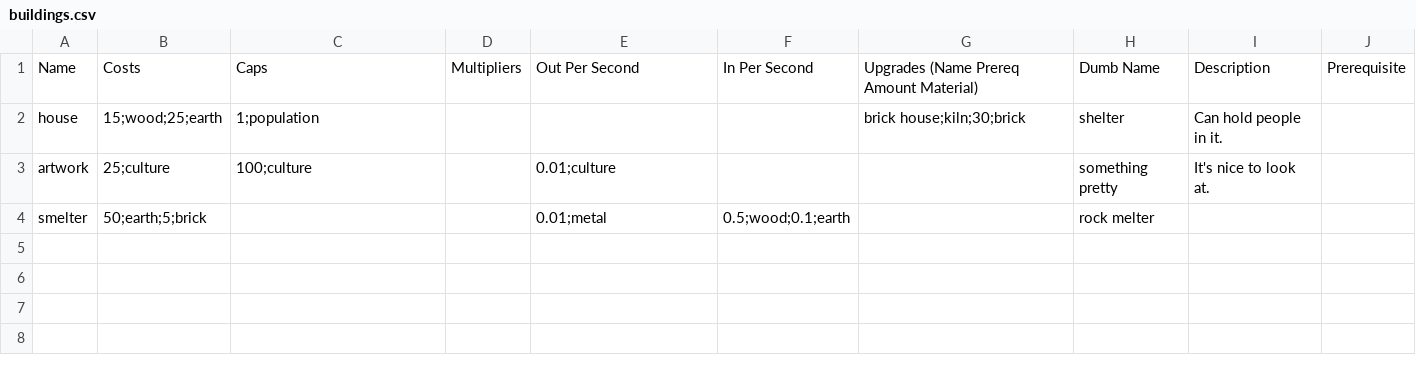
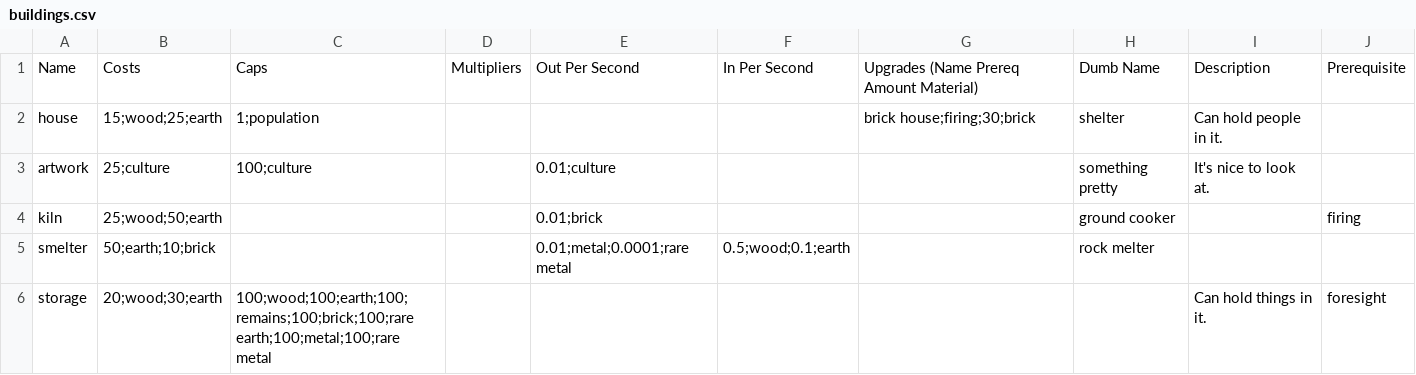
Before and after one commit to adeeda/game, a CSV file: design/buildings.csv, drawn as a sheet.

```diff
--- a/design/buildings.csv
+++ b/design/buildings.csv
@@ -1,4 +1,6 @@
 Name,Costs,Caps,Multipliers,Out Per Second,In Per Second,Upgrades (Name Prereq Amount Material),Dumb Name,Description,Prerequisite
-house,15;wood;25;earth,1;population,,,,brick house;kiln;30;brick,shelter,Can hold people in it.,
+house,15;wood;25;earth,1;population,,,,brick house;firing;30;brick,shelter,Can hold people in it.,
 artwork,25;culture,100;culture,,0.01;culture,,,something pretty,It's nice to look at.,
-smelter,50;earth;5;brick,,,0.01;metal,0.5;wood;0.1;earth,,rock melter,,
+kiln,25;wood;50;earth,,,0.01;brick,,,ground cooker,,firing
+smelter,50;earth;10;brick,,,0.01;metal;0.0001;rare metal,0.5;wood;0.1;earth,,rock melter,,
+storage,20;wood;30;earth,100;wood;100;earth;100;remains;100;brick;100;rare earth;100;metal;100;rare metal,,,,,,Can hold things in it.,foresight
```
Also changed, not shown: design/resources.csv, design/science.csv, 6 other files.
